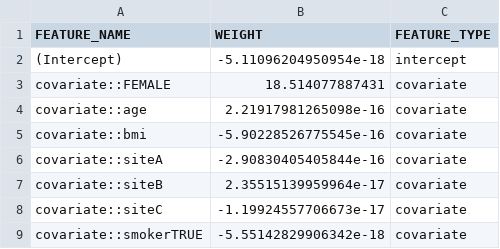
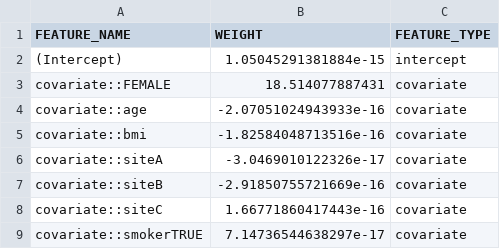
Before and after one commit to ARPAH-PROSPR-TA2a/track-2.2-ml-response-index, a CSV file: test_outputs/track22_integration/FU1/enet/weights.csv, drawn as a sheet.

```diff
--- a/test_outputs/track22_integration/FU1/enet/weights.csv
+++ b/test_outputs/track22_integration/FU1/enet/weights.csv
@@ -1,9 +1,9 @@
 "FEATURE_NAME","WEIGHT","FEATURE_TYPE"
-"(Intercept)",-5.11096204950954e-18,"intercept"
+"(Intercept)",1.05045291381884e-15,"intercept"
 "covariate::FEMALE",18.514077887431,"covariate"
-"covariate::age",2.21917981265098e-16,"covariate"
-"covariate::bmi",-5.90228526775545e-16,"covariate"
-"covariate::siteA",-2.90830405405844e-16,"covariate"
-"covariate::siteB",2.35515139959964e-17,"covariate"
-"covariate::siteC",-1.19924557706673e-17,"covariate"
-"covariate::smokerTRUE",-5.55142829906342e-18,"covariate"
+"covariate::age",-2.07051024943933e-16,"covariate"
+"covariate::bmi",-1.82584048713516e-16,"covariate"
+"covariate::siteA",-3.0469010122326e-17,"covariate"
+"covariate::siteB",-2.91850755721669e-16,"covariate"
+"covariate::siteC",1.66771860417443e-16,"covariate"
+"covariate::smokerTRUE",7.14736544638297e-17,"covariate"
```
Also changed, not shown: test_outputs/track22_integration/FU1/preprocessing.csv, test_outputs/track22_integration/FU1/subjects.csv, 22 other files.
